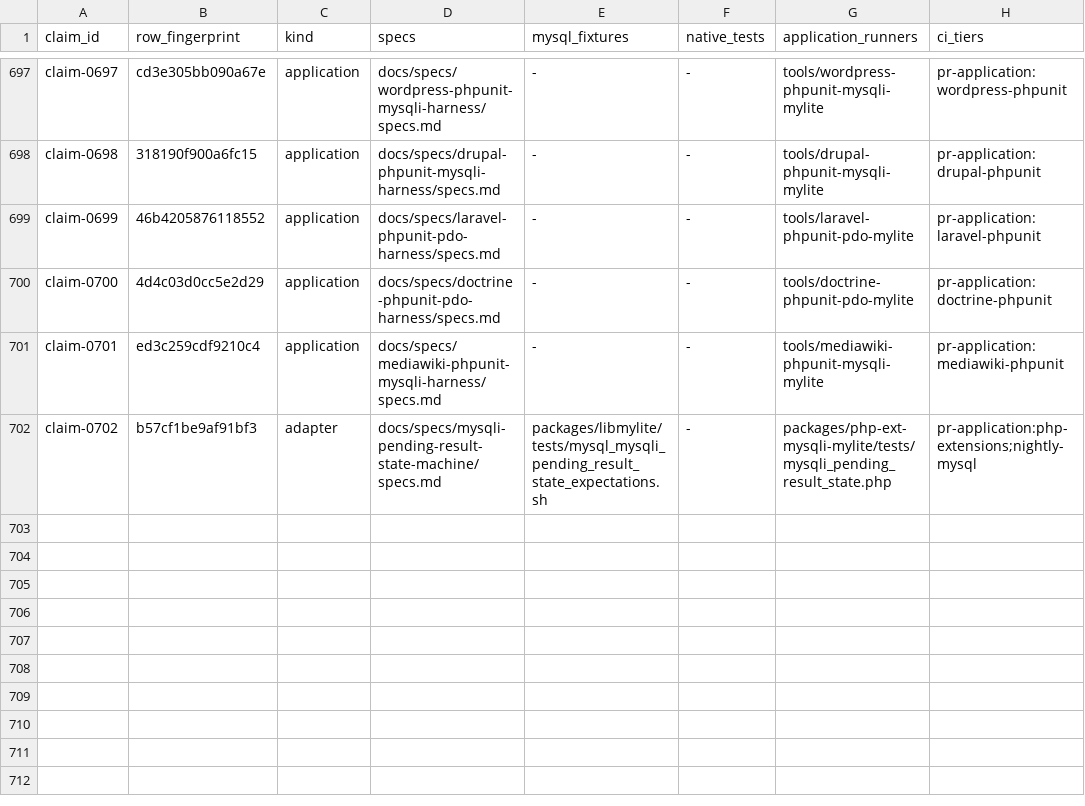
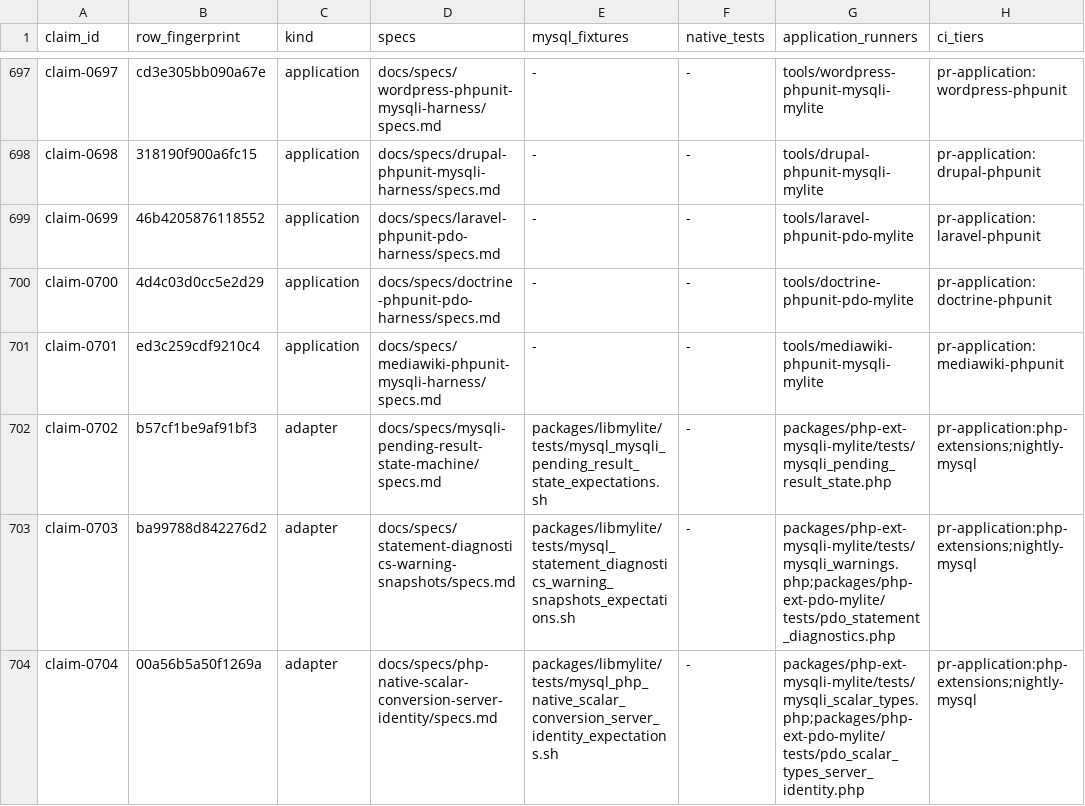
Before and after one commit to JanJakes/mylite, a TSV file: docs/compatibility/claims.tsv, drawn as a sheet; only a part is shown, gaps mark what is left out; the diff names each change by its address in the sheet, - before the commit and + after, or states it on an @@ line.

Commit message:
Qualify PHP native scalar conversion

```diff
--- a/docs/compatibility/claims.tsv
+++ b/docs/compatibility/claims.tsv
+row 703: claim-0703 | ba99788d842276d2 | adapter | docs/specs/statement-diagnostics-warning-snapshots/specs.md | packages/libmylite/tests/mysql_statement_diagnostics_warning_snapshots_expectations.sh | - | packages/php-ext-mysqli-mylite/tests/mysqli_warnings.php;packages/php-ext-pdo-mylite/tests/pdo_statement_diagnostics.php | pr-application:php-extensions;nightly-mysql
+row 704: claim-0704 | 00a56b5a50f1269a | adapter | docs/specs/php-native-scalar-conversion-server-identity/specs.md | packages/libmylite/tests/mysql_php_native_scalar_conversion_server_identity_expectations.sh | - | packages/php-ext-mysqli-mylite/tests/mysqli_scalar_types.php;packages/php-ext-pdo-mylite/tests/pdo_scalar_types_server_identity.php | pr-application:php-extensions;nightly-mysql
```
Also changed, not shown: 5 other files.
